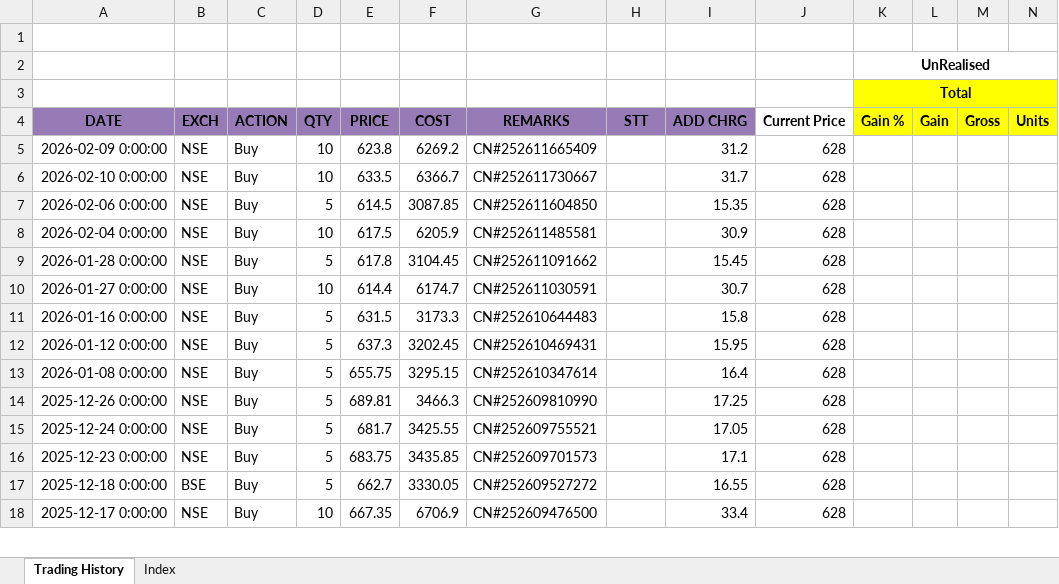
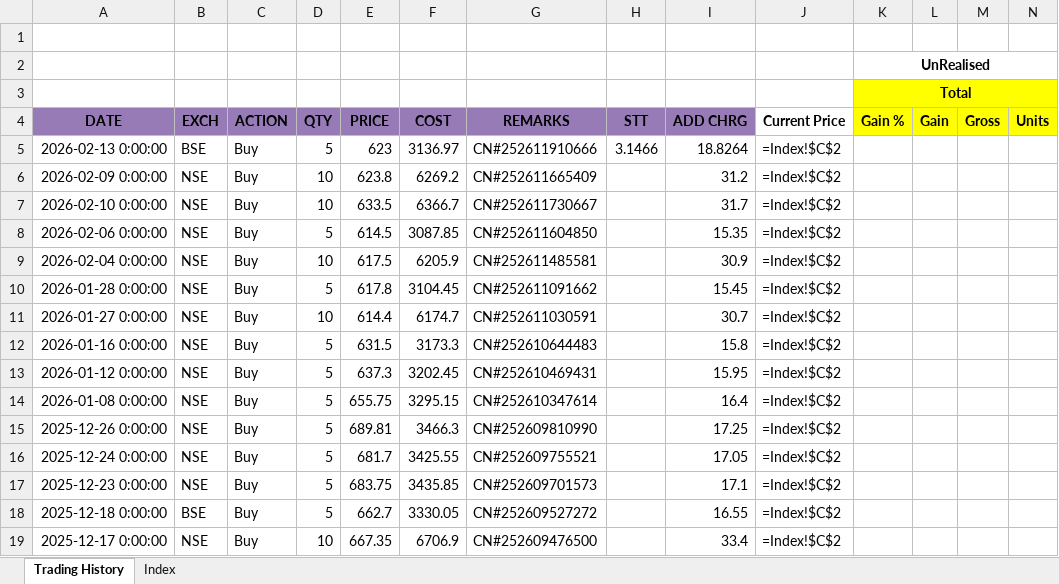
Before and after one commit to leninkumar-sv-office/pl-int, an Excel workbook: dumps/Stocks/Indian Rail Tour Corp Ltd.xlsx, sheet Trading History, drawn as a sheet; only a part is shown; values as stored, in another font and other column widths than the file's, no borders; formulas without a stored value are shown as written; conditional formats not drawn; addresses are those after the commit; rows hold the shown columns only; the diff covers the shown part only; the diff names each change by its address in the sheet, - before the commit and + after, or states it on an @@ line.

```diff
--- a/dumps/Stocks/Indian Rail Tour Corp Ltd.xlsx (sheet Trading History)
+++ b/dumps/Stocks/Indian Rail Tour Corp Ltd.xlsx (sheet Trading History)
+row 5: 2026-02-13 0:00:00 | BSE | Buy | 5 | 623 | 3136.97 | CN#252611910666 | 3.1466 | 18.8264 | =Index!$C$2
-J6:J19: 628
+J6:J19: =Index!$C$2
```
Also changed, not shown: 2 added rows, 2 removed rows and 208 edited cells elsewhere in this sheet, sheet Index, dumps/Stocks/ABB India Ltd.xlsx, dumps/Stocks/Adani Green Energy Limited.xlsx, 10 other files.
